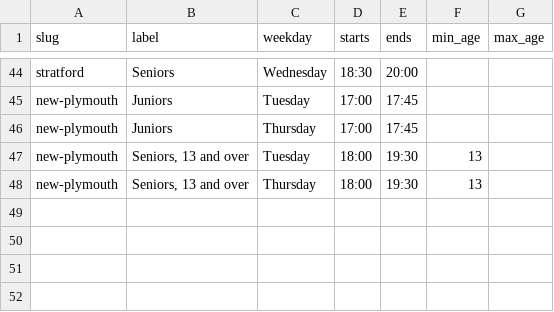
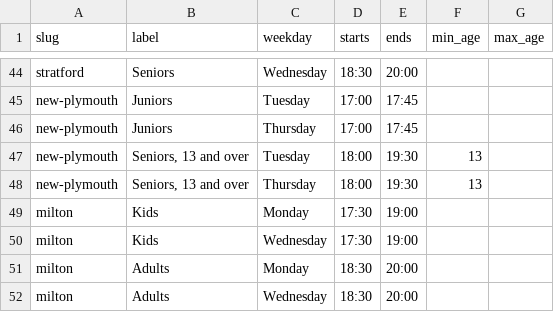
Before and after one commit to RichardSBenson/ClubHub, a CSV file: import/sessions.csv, drawn as a sheet; only a part is shown, gaps mark what is left out.

```diff
--- a/import/sessions.csv
+++ b/import/sessions.csv
@@ -48 +48,5 @@ new-plymouth,"Seniors, 13 and over",Tuesday,18:00,19:30,13,
 new-plymouth,"Seniors, 13 and over",Thursday,18:00,19:30,13,
+milton,Kids,Monday,17:30,19:00,,
+milton,Kids,Wednesday,17:30,19:00,,
+milton,Adults,Monday,18:30,20:00,,
+milton,Adults,Wednesday,18:30,20:00,,
```
